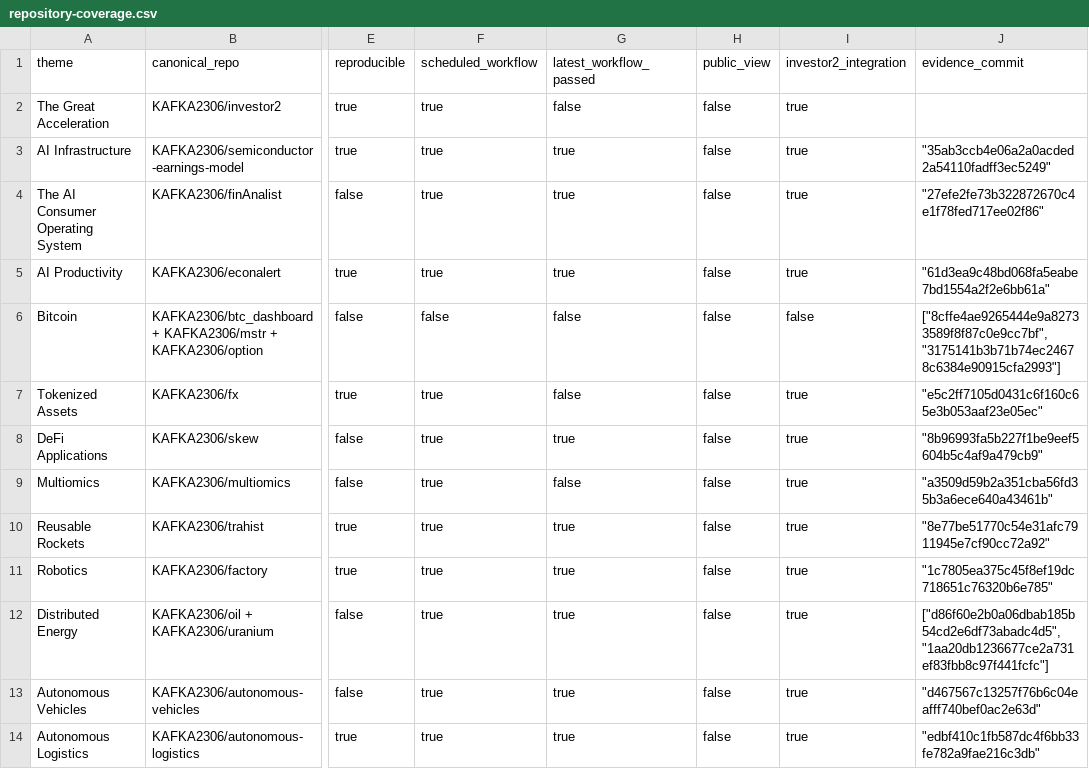
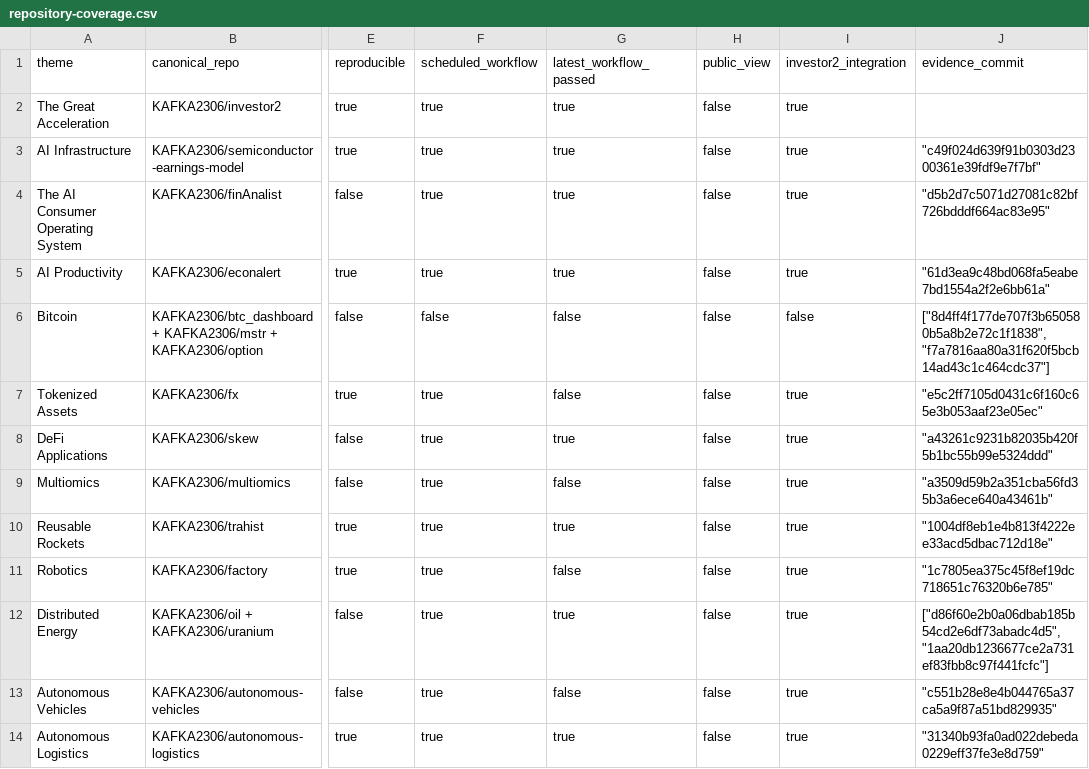
Before and after one commit to KAFKA2306/investor2, a CSV file: api/v1/ark-big-ideas/repository-coverage.csv, drawn as a sheet; only a part is shown, gaps mark what is left out; the diff names each change by its address in the sheet, - before the commit and + after, or states it on an @@ line.

```diff
--- a/api/v1/ark-big-ideas/repository-coverage.csv
+++ b/api/v1/ark-big-ideas/repository-coverage.csv
-G2 (latest_workflow_passed): false
+G2 (latest_workflow_passed): true
-J3 (evidence_commit): "35ab3ccb4e06a2a0acded2a54110fadff3ec5249"
+J3 (evidence_commit): "c49f024d639f91b0303d2300361e39fdf9e7f7bf"
-J4 (evidence_commit): "27efe2fe73b322872670c4e1f78fed717ee02f86"
+J4 (evidence_commit): "d5b2d7c5071d27081c82bf726bdddf664ac83e95"
-J6 (evidence_commit): ["8cffe4ae9265444e9a82733589f8f87c0e9cc7bf", "3175141b3b71b74ec24678c6384e90915cfa2993"]
+J6 (evidence_commit): ["8d4ff4f177de707f3b650580b5a8b2e72c1f1838", "f7a7816aa80a31f620f5bcb14ad43c1c464cdc37"]
-J8 (evidence_commit): "8b96993fa5b227f1be9eef5604b5c4af9a479cb9"
+J8 (evidence_commit): "a43261c9231b82035b420f5b1bc55b99e5324ddd"
-J10 (evidence_commit): "8e77be51770c54e31afc7911945e7cf90cc72a92"
+J10 (evidence_commit): "1004df8eb1e4b813f4222ee33acd5dbac712d18e"
-G11 (latest_workflow_passed): true
+G11 (latest_workflow_passed): false
-G13 (latest_workflow_passed): true
+G13 (latest_workflow_passed): false
-J13 (evidence_commit): "d467567c13257f76b6c04eafff740bef0ac2e63d"
+J13 (evidence_commit): "c551b28e8e4b044765a37ca5a9f87a51bd829935"
-J14 (evidence_commit): "edbf410c1fb587dc4f6bb33fe782a9fae216c3db"
+J14 (evidence_commit): "31340b93fa0ad022debeda0229eff37fe3e8d759"
```
Also changed, not shown: 15 other files.
